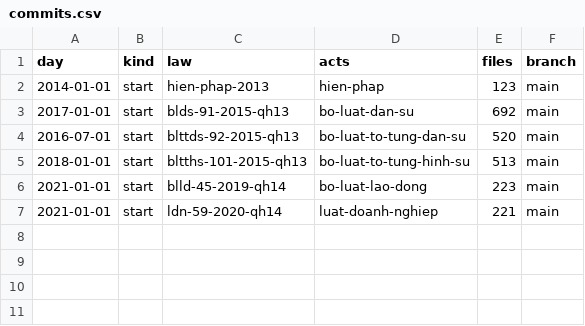
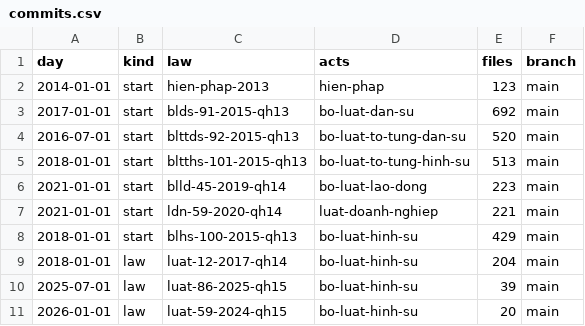
Before and after one commit to lexifina/vietnam-law, a CSV file: data/commits.csv, drawn as a sheet; the diff names each change by its address in the sheet, - before the commit and + after, or states it on an @@ line.

Commit message:
Documentation, tables, tools and REPRODUCE.md
Appended 4 commits to 8b31ab4c5c6c; corpus sha256 c87f965c79f9a69c3f73d0e6def8d91c777261e529fd71ab88fee3fa92922ad6, data retrieved 2026-11-02.

```diff
--- a/data/commits.csv
+++ b/data/commits.csv
+row 8: 2018-01-01 | start | blhs-100-2015-qh13 | bo-luat-hinh-su | 429 | main
+row 9: 2018-01-01 | law | luat-12-2017-qh14 | bo-luat-hinh-su | 204 | main
+row 10: 2025-07-01 | law | luat-86-2025-qh15 | bo-luat-hinh-su | 39 | main
+row 11: 2026-01-01 | law | luat-59-2024-qh15 | bo-luat-hinh-su | 20 | main
```
Also changed, not shown: data/laws.csv, 9 other files.
